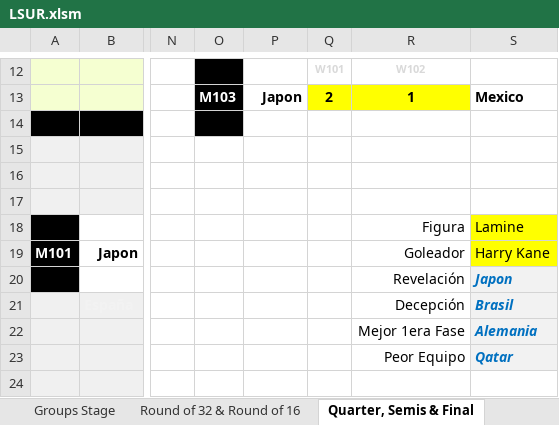
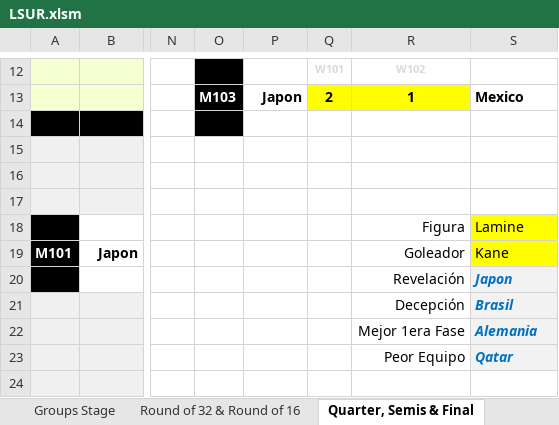
Before and after one commit to GUILLERMOLINEROA/Prode_mundial_2026, an Excel workbook: data/groups/oficina/participantes/LSUR.xlsm, sheet Quarter, Semis & Final, drawn as a sheet; only a part is shown, gaps mark what is left out; values as stored, in another font and other column widths than the file's, no borders; charts and pictures and conditional formats not drawn; the diff names each change by its address in the sheet, - before the commit and + after, or states it on an @@ line.

```diff
--- a/data/groups/oficina/participantes/LSUR.xlsm (sheet Quarter, Semis & Final)
+++ b/data/groups/oficina/participantes/LSUR.xlsm (sheet Quarter, Semis & Final)
-S19: Harry Kane
+S19: Kane
```
Also changed, not shown: other sheet tabs, data/groups/oficina/participantes/REPP.xlsm, 1 other file.
